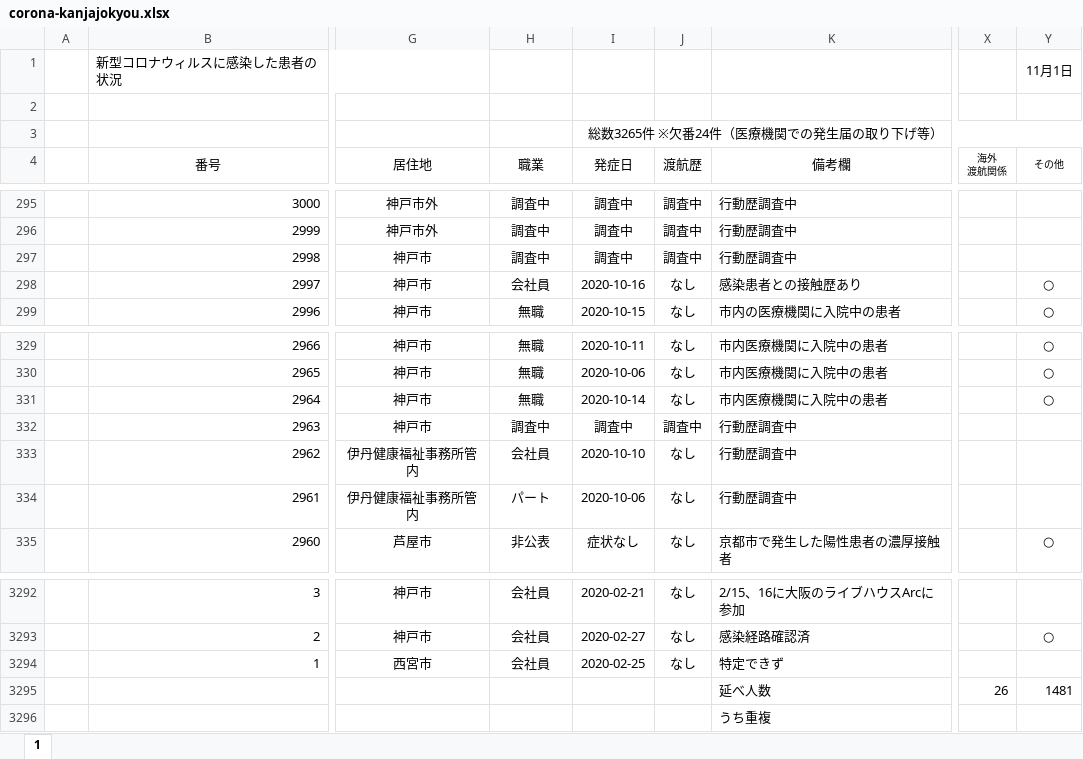
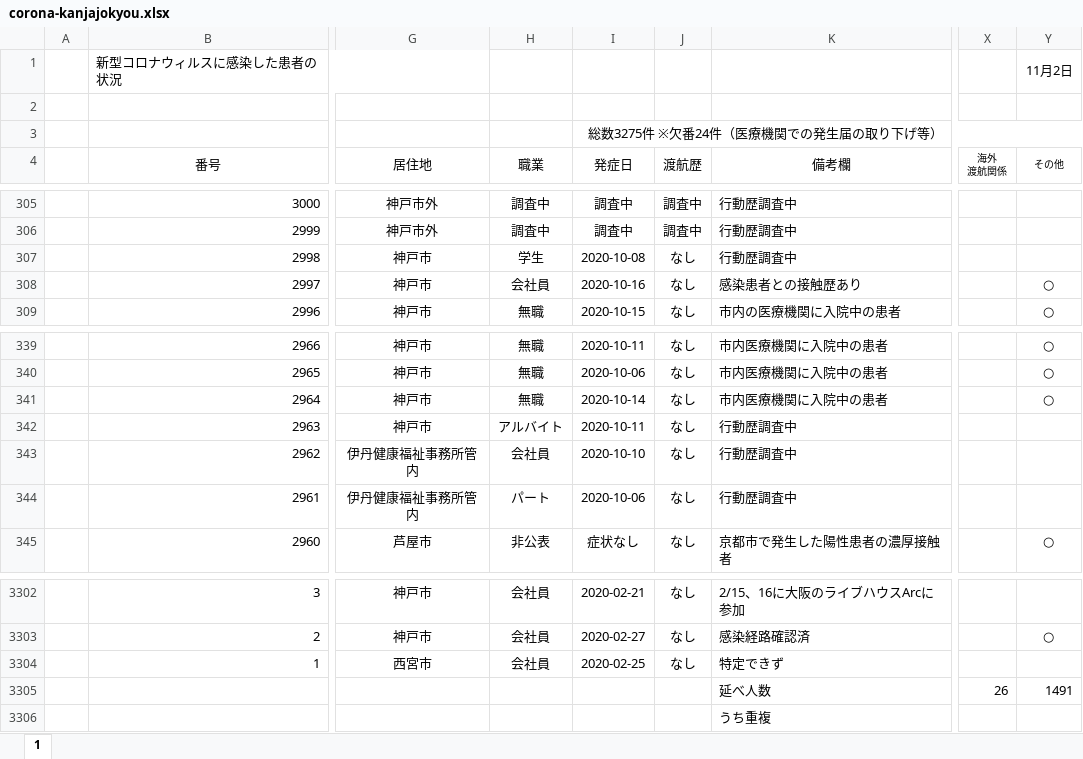
Before and after one commit to stop-covid19-hyogo/covid19-scraping, an Excel workbook: corona-kanjajokyou.xlsx, sheet 1, drawn as a sheet; only a part is shown, gaps mark what is left out; values as stored, in another font and other column widths than the file's, no borders; conditional formats not drawn; addresses are those after the commit; the diff covers the shown part only; the diff names each change by its address in the sheet, - before the commit and + after, or states it on an @@ line.

```diff
--- a/corona-kanjajokyou.xlsx (sheet 1)
+++ b/corona-kanjajokyou.xlsx (sheet 1)
-Y1 (その他): 11月1日
+Y1 (その他): 11月2日
-I3 (発症日): 総数3265件 ※欠番24件（医療機関での発生届の取り下げ等）
+I3 (発症日): 総数3275件 ※欠番24件（医療機関での発生届の取り下げ等）
-H307 (職業): 調査中
+H307 (職業): 学生
-I307 (発症日): 調査中
+I307 (発症日): 2020-10-08
-J307 (渡航歴): 調査中
+J307 (渡航歴): なし
-H342 (職業): 調査中
+H342 (職業): アルバイト
-I342 (発症日): 調査中
+I342 (発症日): 2020-10-11
-J342 (渡航歴): 調査中
+J342 (渡航歴): なし
-Y3305 (その他): 1481
+Y3305 (その他): 1491
```
Also changed, not shown: 10 added rows and 67 edited cells elsewhere in this sheet, formulas that keep their value, 6 other files.
